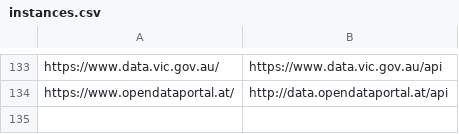
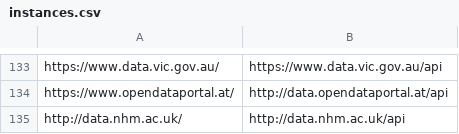
Before and after one commit to sebneu/ckan_instances, a CSV file: instances.csv, drawn as a sheet; only a part is shown, gaps mark what is left out.

Commit message:
new portal: natural history museum

```diff
--- a/instances.csv
+++ b/instances.csv
@@ -134 +134,2 @@ https://www.data.vic.gov.au/,https://www.data.vic.gov.au/api
 https://www.opendataportal.at/,http://data.opendataportal.at/api
+http://data.nhm.ac.uk/,http://data.nhm.ac.uk/api
```
